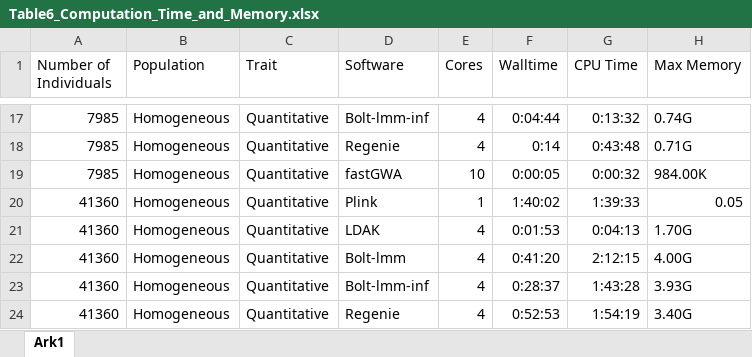
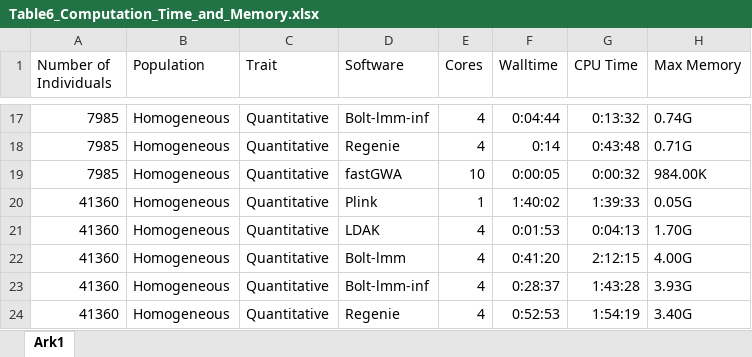
Before and after one commit to KirakiraZLY/An-evaluation-of-software-for-performing-GWAS-mixed-model-association-analysis, an Excel workbook: Tables/Table6_Computation_Time_and_Memory.xlsx, sheet Ark1, drawn as a sheet; only a part is shown, gaps mark what is left out; values as stored, in another font and other column widths than the file's, no borders; the diff names each change by its address in the sheet, - before the commit and + after, or states it on an @@ line.

```diff
--- a/Tables/Table6_Computation_Time_and_Memory.xlsx (sheet Ark1)
+++ b/Tables/Table6_Computation_Time_and_Memory.xlsx (sheet Ark1)
-H20 (Max Memory): 0.05
+H20 (Max Memory): 0.05G
```
Also changed, not shown: Tables/Table7_PRS_Results.xlsx.
